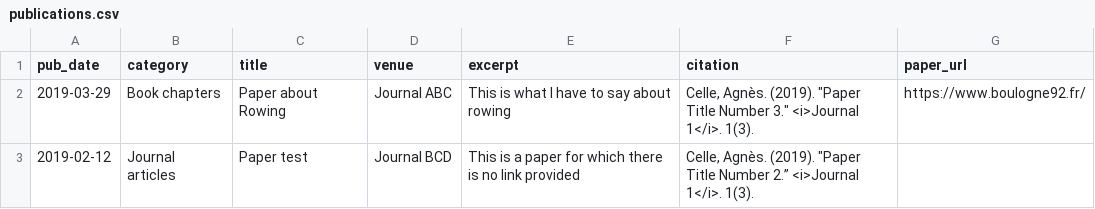
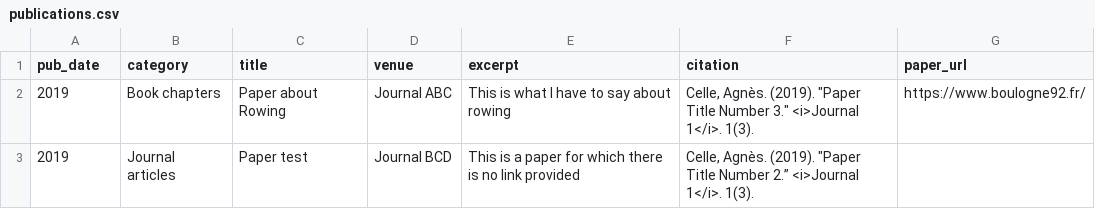
Before and after one commit to agnes-celle/agnes-celle.github.io, a CSV file: markdown_generator/publications.csv, drawn as a sheet.

Commit message:
Changed publications.py

```diff
--- a/markdown_generator/publications.csv
+++ b/markdown_generator/publications.csv
@@ -1,3 +1,3 @@
 pub_date,category,title,venue,excerpt,citation,paper_url
-2019-03-29,Book chapters,Paper about Rowing,Journal ABC,This is what I have to say about rowing,"Celle, Agnès. (2019). ""Paper Title Number 3."" <i>Journal 1</i>. 1(3).",https://www.boulogne92.fr/
-2019-02-12,Journal articles,Paper test,Journal BCD,This is a paper for which there is no link provided,"Celle, Agnès. (2019). ""Paper Title Number 2.” <i>Journal 1</i>. 1(3).",
+2019,Book chapters,Paper about Rowing,Journal ABC,This is what I have to say about rowing,"Celle, Agnès. (2019). ""Paper Title Number 3."" <i>Journal 1</i>. 1(3).",https://www.boulogne92.fr/
+2019,Journal articles,Paper test,Journal BCD,This is a paper for which there is no link provided,"Celle, Agnès. (2019). ""Paper Title Number 2.” <i>Journal 1</i>. 1(3).",
```
Also changed, not shown: 3 other files.
